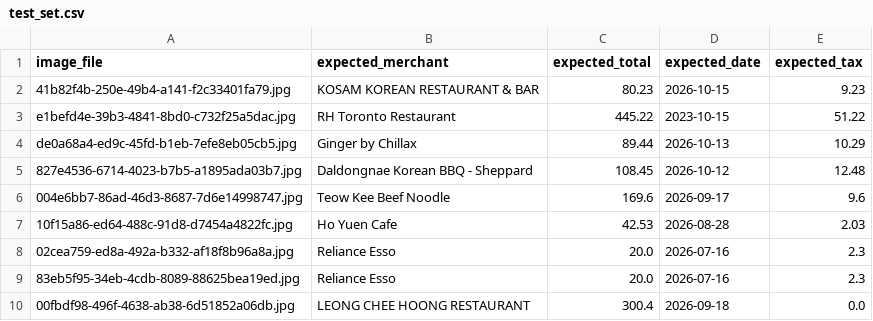
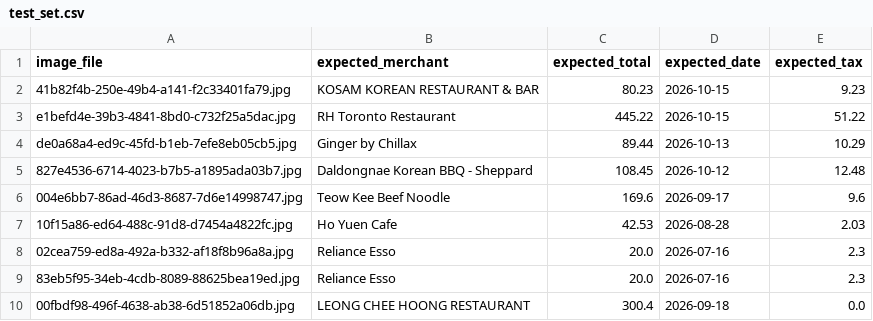
Before and after one commit to brentobox88/readreceipts-backend, a CSV file: evaluation/test_set.csv, drawn as a sheet.

Commit message:
fix: correct ground-truth dates; honest baseline (merchant 88.9%, total 100%, date 88.9%, tax 100%)

```diff
--- a/evaluation/test_set.csv
+++ b/evaluation/test_set.csv
@@ -2,3 +2,3 @@ image_file,expected_merchant,expected_total,expected_date,expected_tax
 41b82f4b-250e-49b4-a141-f2c33401fa79.jpg,KOSAM KOREAN RESTAURANT & BAR,80.23,2026-10-15,9.23
-e1befd4e-39b3-4841-8bd0-c732f25a5dac.jpg,RH Toronto Restaurant,445.22,2023-10-15,51.22
+e1befd4e-39b3-4841-8bd0-c732f25a5dac.jpg,RH Toronto Restaurant,445.22,2026-10-15,51.22
 de0a68a4-ed9c-45fd-b1eb-7efe8eb05cb5.jpg,Ginger by Chillax,89.44,2026-10-13,10.29
```
Also changed, not shown: 1 other file.
